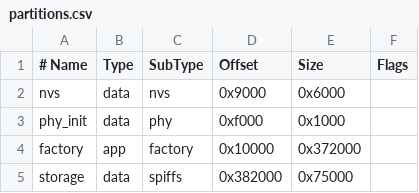
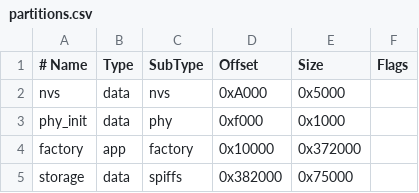
Before and after one commit to CircuitMess/Clockstar-Firmware, a CSV file: partitions.csv, drawn as a sheet.

Commit message:
Changed partition table to use QOUT flash mode

```diff
--- a/partitions.csv
+++ b/partitions.csv
@@ -1,3 +1,3 @@
 # Name,   Type, SubType, Offset,  Size, Flags
-nvs,      data, nvs,     0x9000,  0x6000,
+nvs,      data, nvs,     0xA000,  0x5000,
 phy_init, data, phy,     0xf000,  0x1000,
```
Also changed, not shown: 1 other file.
